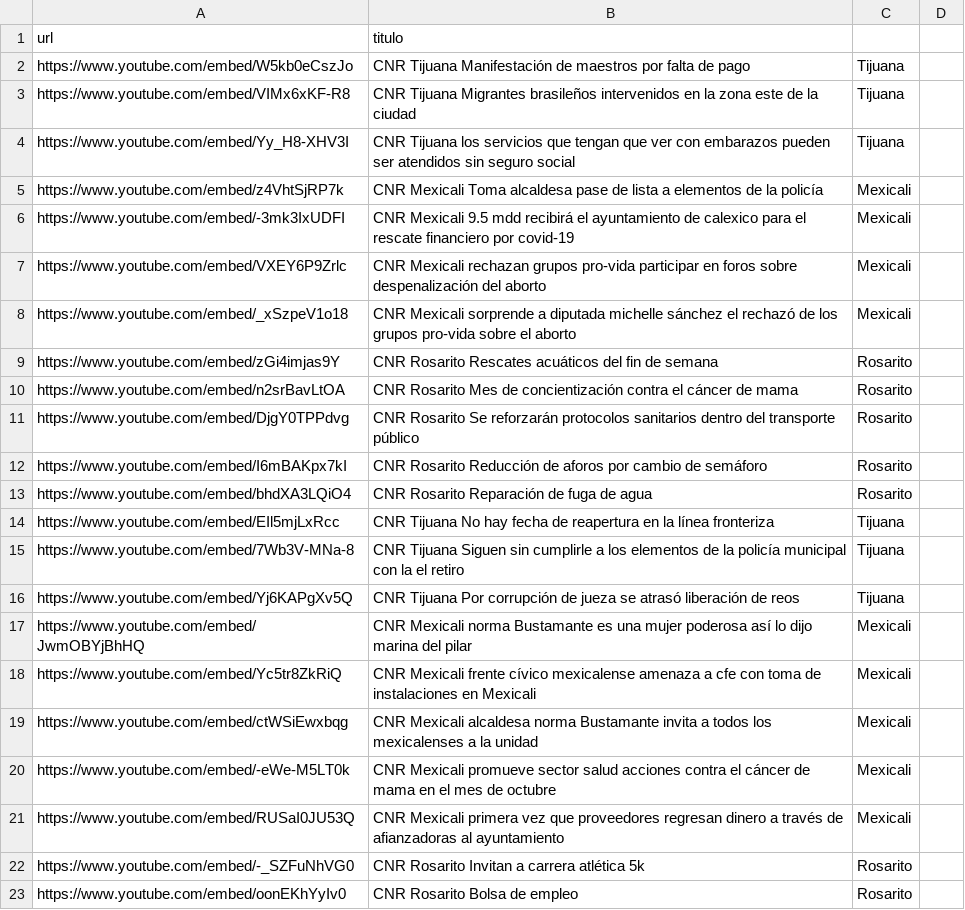
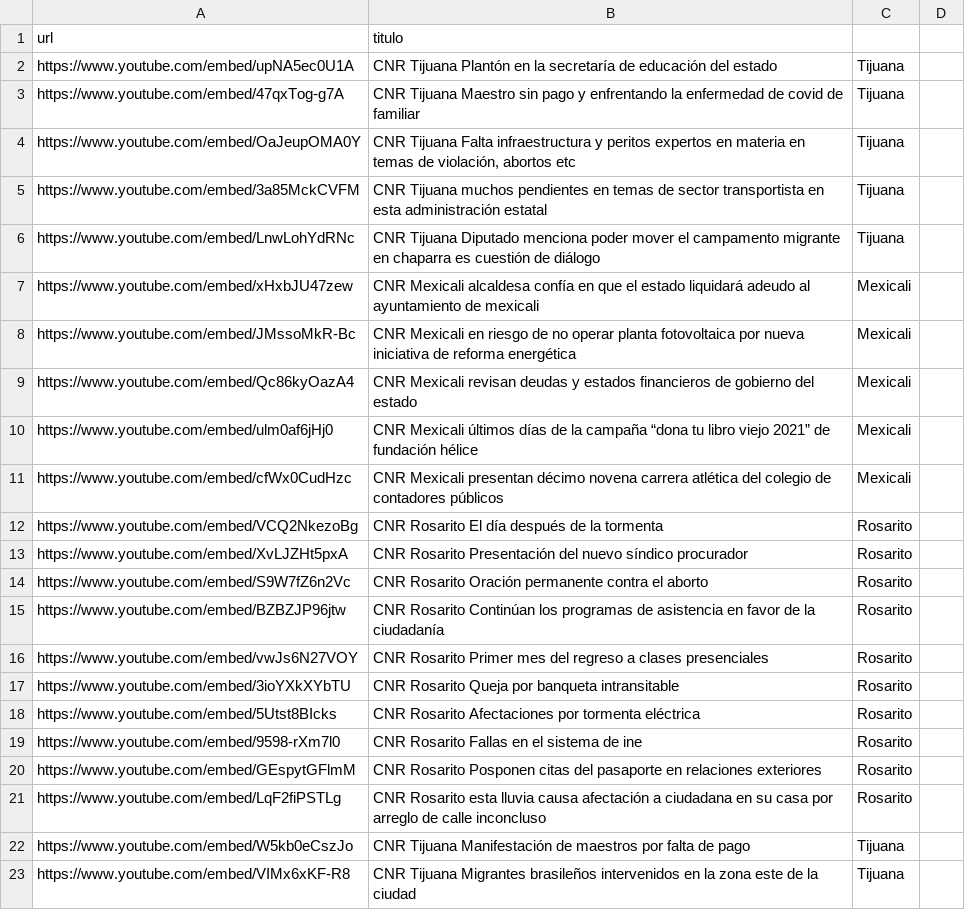
Before and after one commit to MauricioAlcala/cnr.tv, a CSV file: _data/videos.csv, drawn as a sheet; only a part is shown; the shorter side is filled out with more unchanged rows.

Commit message:
NOTAS OCTUBRE 5

```diff
--- a/_data/videos.csv
+++ b/_data/videos.csv
@@ -1,2 +1,22 @@
 url,titulo
+https://www.youtube.com/embed/upNA5ec0U1A,"CNR Tijuana Plantón en la secretaría de educación del estado",Tijuana
+https://www.youtube.com/embed/47qxTog-g7A,"CNR Tijuana Maestro sin pago y enfrentando la enfermedad de covid de familiar",Tijuana
+https://www.youtube.com/embed/OaJeupOMA0Y,"CNR Tijuana Falta infraestructura y peritos expertos en materia en temas de violación, abortos etc",Tijuana
+https://www.youtube.com/embed/3a85MckCVFM,"CNR Tijuana muchos pendientes en temas de sector transportista en esta administración estatal",Tijuana
+https://www.youtube.com/embed/LnwLohYdRNc,"CNR Tijuana Diputado menciona poder mover el campamento migrante en chaparra es cuestión de diálogo",Tijuana
+https://www.youtube.com/embed/xHxbJU47zew,"CNR Mexicali alcaldesa confía en que el estado liquidará adeudo al ayuntamiento de mexicali",Mexicali
+https://www.youtube.com/embed/JMssoMkR-Bc,"CNR Mexicali en riesgo de no operar planta fotovoltaica por nueva iniciativa de reforma energética",Mexicali
+https://www.youtube.com/embed/Qc86kyOazA4,"CNR Mexicali revisan deudas y estados financieros de gobierno del estado",Mexicali
+https://www.youtube.com/embed/ulm0af6jHj0,"CNR Mexicali últimos días de la campaña “dona tu libro viejo 2021” de fundación hélice",Mexicali
+https://www.youtube.com/embed/cfWx0CudHzc,"CNR Mexicali presentan décimo novena carrera atlética del colegio de contadores públicos",Mexicali
+https://www.youtube.com/embed/VCQ2NkezoBg,"CNR Rosarito El día después de la tormenta",Rosarito
+https://www.youtube.com/embed/XvLJZHt5pxA,"CNR Rosarito Presentación del nuevo síndico procurador",Rosarito
+https://www.youtube.com/embed/S9W7fZ6n2Vc,"CNR Rosarito Oración permanente contra el aborto",Rosarito
+https://www.youtube.com/embed/BZBZJP96jtw,"CNR Rosarito Continúan los programas de asistencia en favor de la ciudadanía",Rosarito
+https://www.youtube.com/embed/vwJs6N27VOY,"CNR Rosarito Primer mes del regreso a clases presenciales",Rosarito
+https://www.youtube.com/embed/3ioYXkXYbTU,"CNR Rosarito Queja por banqueta intransitable",Rosarito
+https://www.youtube.com/embed/5Utst8BIcks,"CNR Rosarito Afectaciones por tormenta eléctrica",Rosarito
+https://www.youtube.com/embed/9598-rXm7l0,"CNR Rosarito Fallas en el sistema de ine",Rosarito
+https://www.youtube.com/embed/GEspytGFlmM,"CNR Rosarito Posponen citas del pasaporte en relaciones exteriores",Rosarito
+https://www.youtube.com/embed/LqF2fiPSTLg,"CNR Rosarito esta lluvia causa afectación a ciudadana en su casa por arreglo de calle inconcluso",Rosarito
 https://www.youtube.com/embed/W5kb0eCszJo,"CNR Tijuana Manifestación de maestros por falta de pago",Tijuana
```
